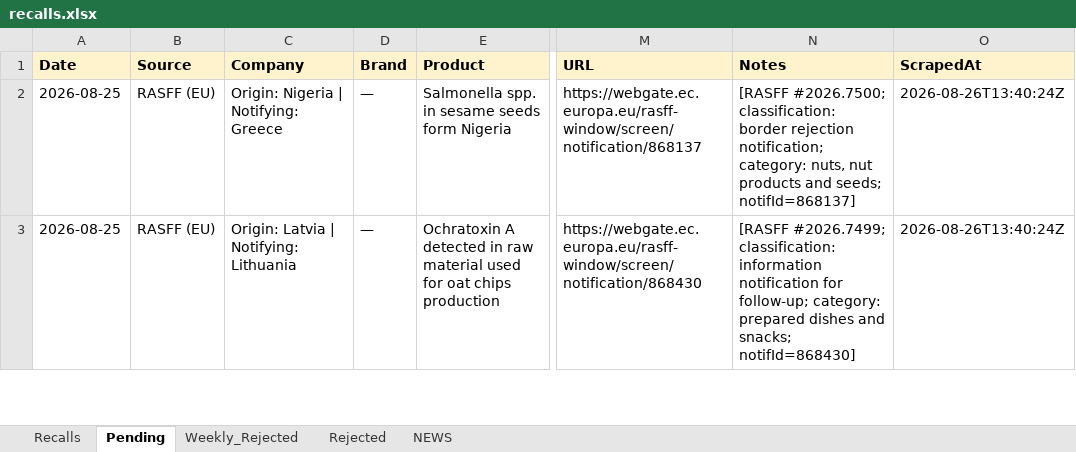
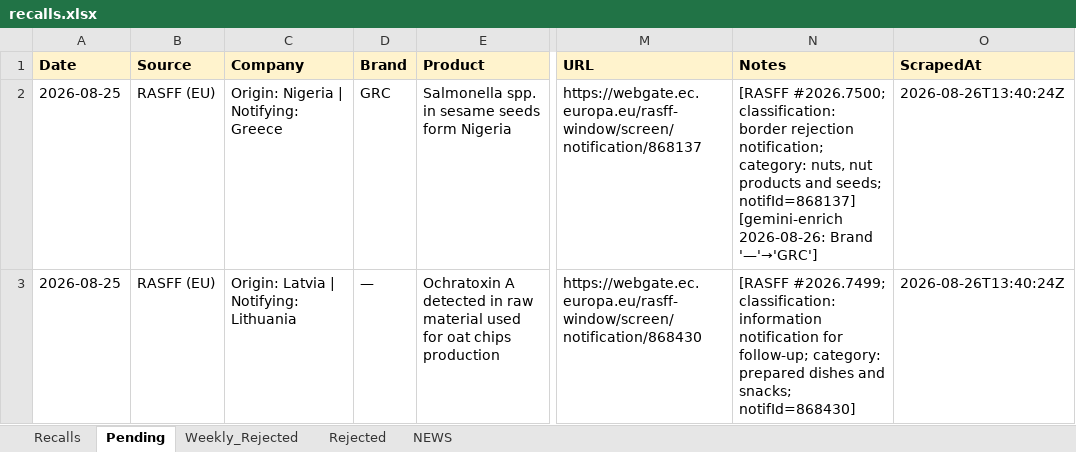
Before and after one commit to gstoforos/Food-Safety-Intelligence-System, an Excel workbook: docs/data/recalls.xlsx, sheet Pending, drawn as a sheet; only a part is shown, gaps mark what is left out; values as stored, in another font and other column widths than the file's, no borders; the diff covers the shown part only; the diff names each change by its address in the sheet, - before the commit and + after, or states it on an @@ line.

Commit message:
FSIS Gemini URL-gate 2026-08-26 (+0 approved, -4 dead, 24 pending)

```diff
--- a/docs/data/recalls.xlsx (sheet Pending)
+++ b/docs/data/recalls.xlsx (sheet Pending)
-D2 (Brand): —
+D2 (Brand): GRC
-N2 (Notes): …seeds; notifId=868137]
+N2 (Notes): …seeds; notifId=868137] [gemini-enrich 2026-08-26: Brand '—'→'GRC']
```
Also changed, not shown: 4 removed rows elsewhere in this sheet.
